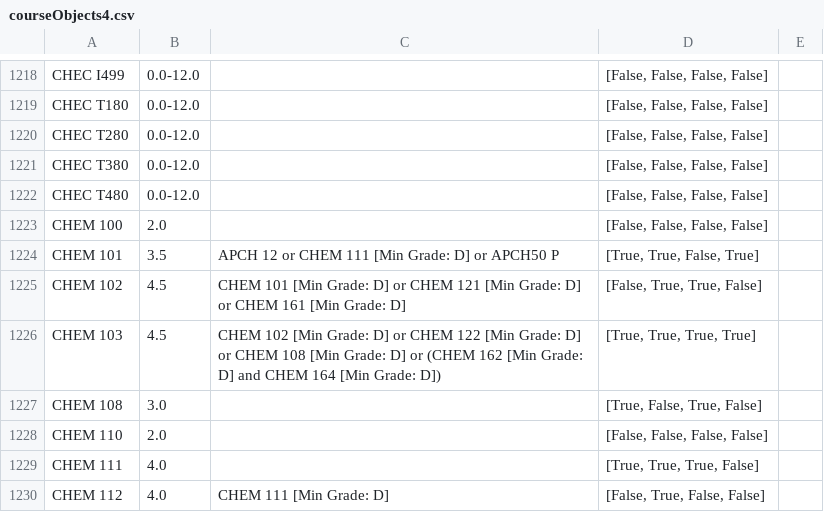
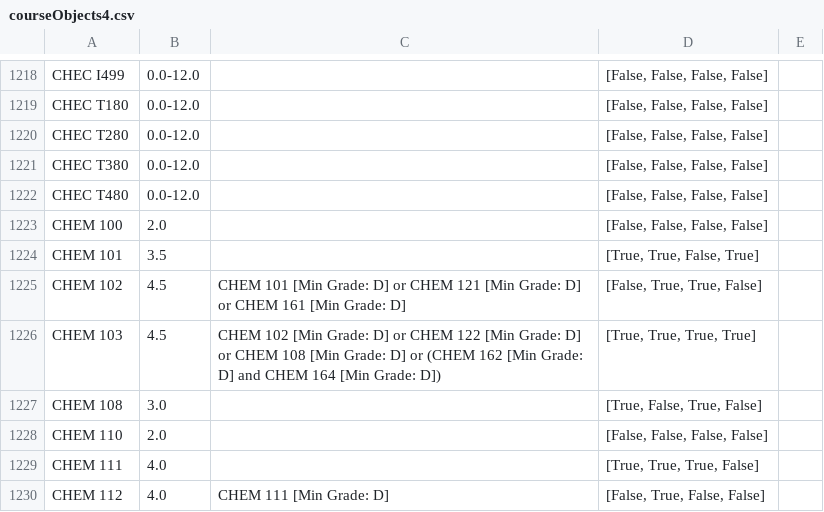
Before and after one commit to msmoldavchuk/drexelPOS, a CSV file: courseObjects4.csv, drawn as a sheet; only a part is shown, gaps mark what is left out.

```diff
--- a/courseObjects4.csv
+++ b/courseObjects4.csv
@@ -1777,4 +1777,3 @@ CHEC T480,0.0-12.0,,"[False, False, False, False]",
 CHEM 100,2.0,,"[False, False, False, False]",
-CHEM 101,3.5," APCH 12 or CHEM 111 [Min Grade: D] or APCH50 P
-","[True, True, False, True]",
+CHEM 101,3.5,,"[True, True, False, True]",
 CHEM 102,4.5," CHEM 101 [Min Grade: D] or CHEM 121 [Min Grade: D] or CHEM 161 [Min Grade: D]
```
Also changed, not shown: 2 other files.
